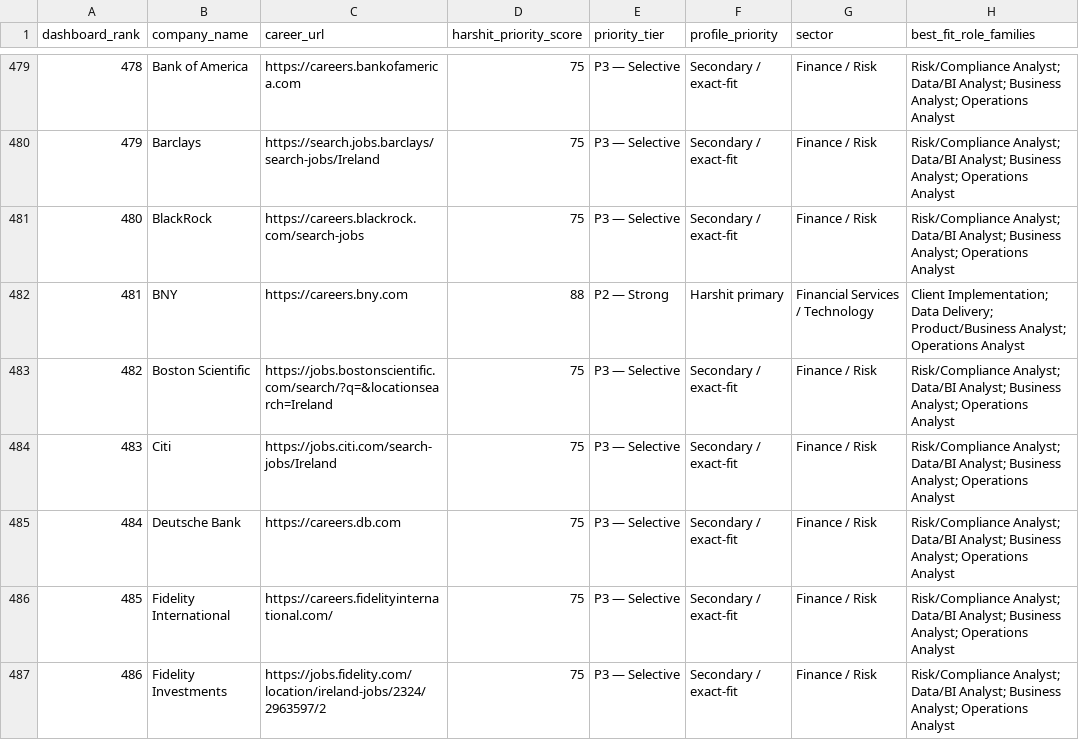
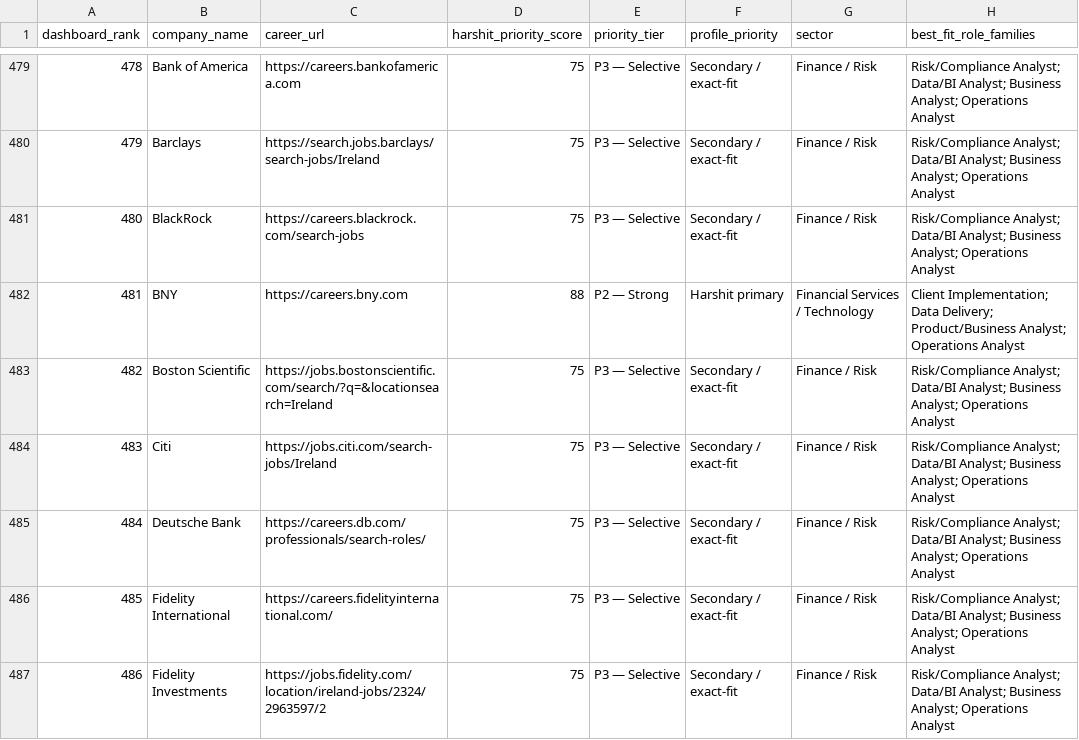
Before and after one commit to kotnala-harshit/job-dashboard, a CSV file: ireland_job_radar_HARSHIT_MASTER.csv, drawn as a sheet; only a part is shown, gaps mark what is left out; the diff names each change by its address in the sheet, - before the commit and + after, or states it on an @@ line.

Commit message:
Update Deutsche Bank careers URL

```diff
--- a/ireland_job_radar_HARSHIT_MASTER.csv
+++ b/ireland_job_radar_HARSHIT_MASTER.csv
-C485 (career_url): https://careers.db.com
+C485 (career_url): https://careers.db.com/professionals/search-roles/
```
